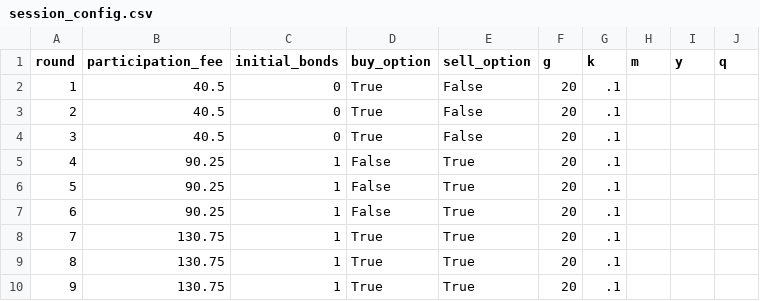
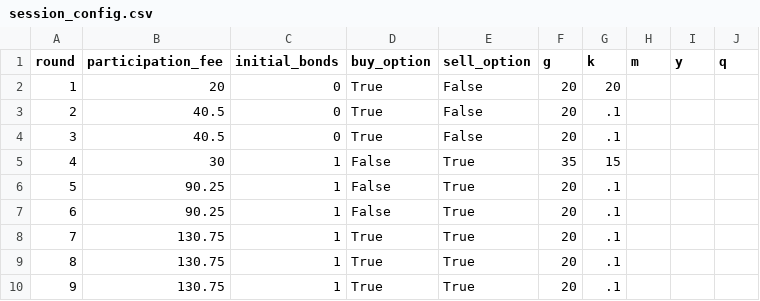
Before and after one commit to Leeps-Lab/rational_inattention, a CSV file: configs/session_config.csv, drawn as a sheet; only a part is shown.

Commit message:
Config changes to make labels more consistent

```diff
--- a/configs/session_config.csv
+++ b/configs/session_config.csv
@@ -1,6 +1,6 @@
 round,participation_fee,initial_bonds,buy_option,sell_option,g,k,m,y,q
-1,40.5,0,True,False,20,.1
+1,20,0,True,False,20,20
 2,40.5,0,True,False,20,.1
 3,40.5,0,True,False,20,.1
-4,90.25,1,False,True,20,.1
+4,30,1,False,True,35,15
 5,90.25,1,False,True,20,.1
```
